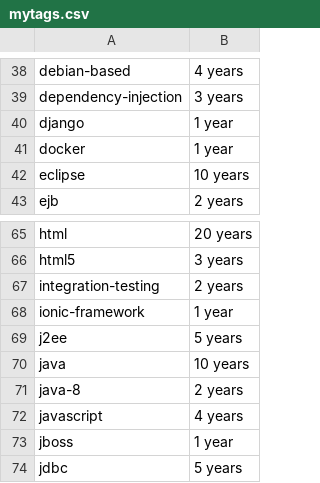
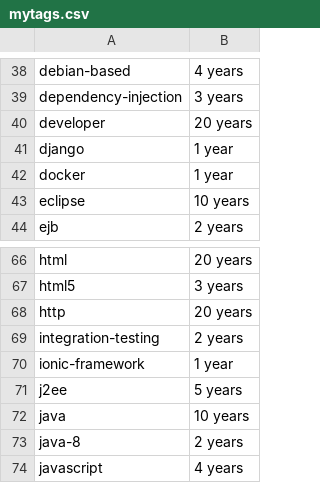
Before and after one commit to sinelga/jobprotractor, a CSV file: gojobextractor/mytags.csv, drawn as a sheet; only a part is shown, gaps mark what is left out; the shorter side is filled out with more unchanged rows; the diff names each change by its address in the sheet, - before the commit and + after, or states it on an @@ line.

```diff
--- a/gojobextractor/mytags.csv
+++ b/gojobextractor/mytags.csv
+row 40: developer | 20 years
+row 68: http | 20 years
```
Also changed, not shown: 17 other files.
